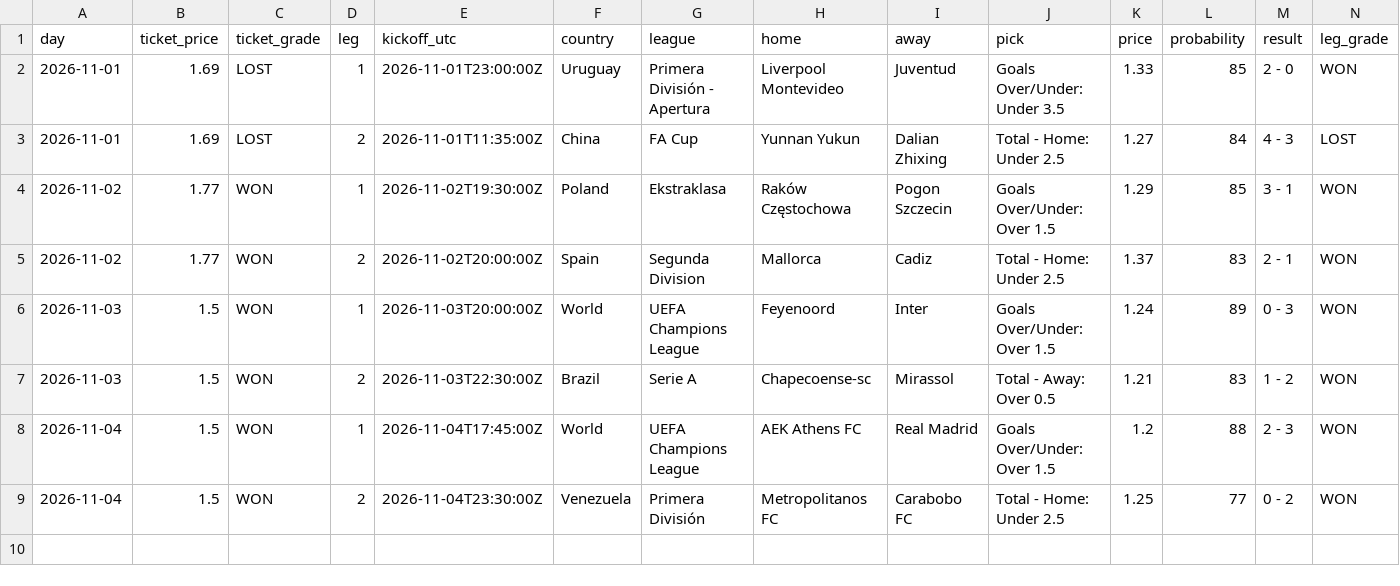
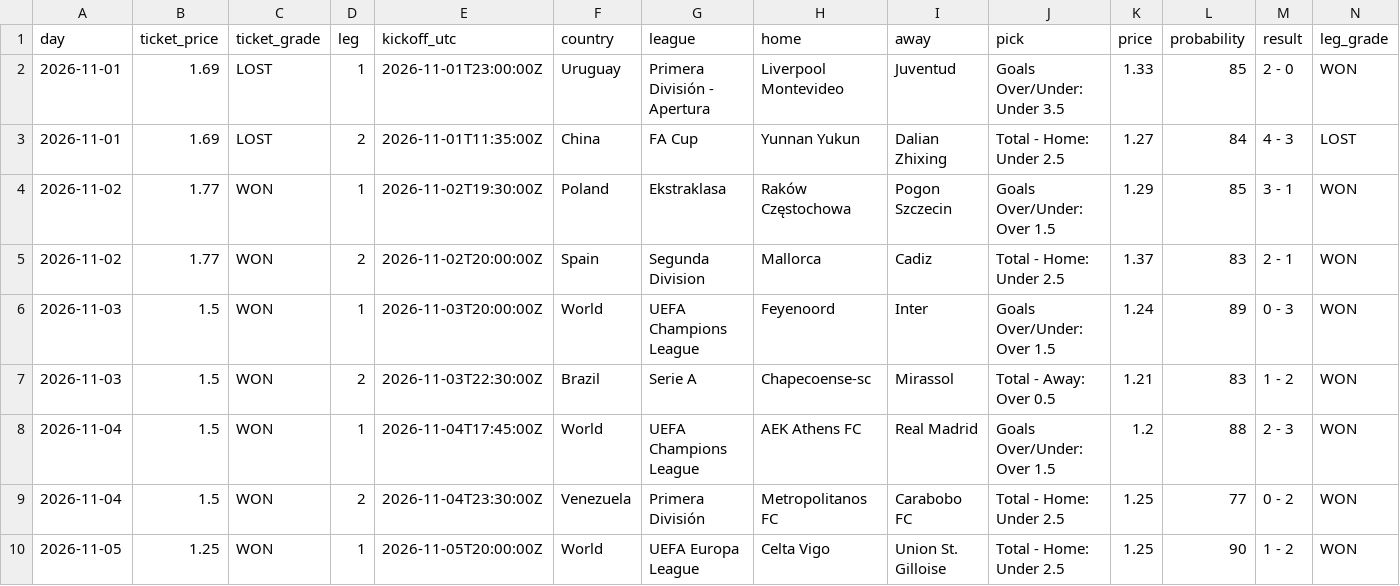
Before and after one commit to st0jka/superior-tips-predictions-dataset, a CSV file: data/daily-accumulator/2026-11.csv, drawn as a sheet; the diff names each change by its address in the sheet, - before the commit and + after, or states it on an @@ line.

Commit message:
data: +21 rows (settled through 2026-11-05, before kickoff for 2026-11-12 and 2026-11-13)

```diff
--- a/data/daily-accumulator/2026-11.csv
+++ b/data/daily-accumulator/2026-11.csv
+row 10: 2026-11-05 | 1.25 | WON | 1 | 2026-11-05T20:00:00Z | World | UEFA Europa League | Celta Vigo | Union St. Gilloise | Total - Home: Under 2.5 | 1.25 | 90 | 1 - 2 | WON
```
Also changed, not shown: data/before-kickoff/daily-accumulator/2026-11.csv, data/before-kickoff/top-picks/2026-11.csv, 2 other files.
